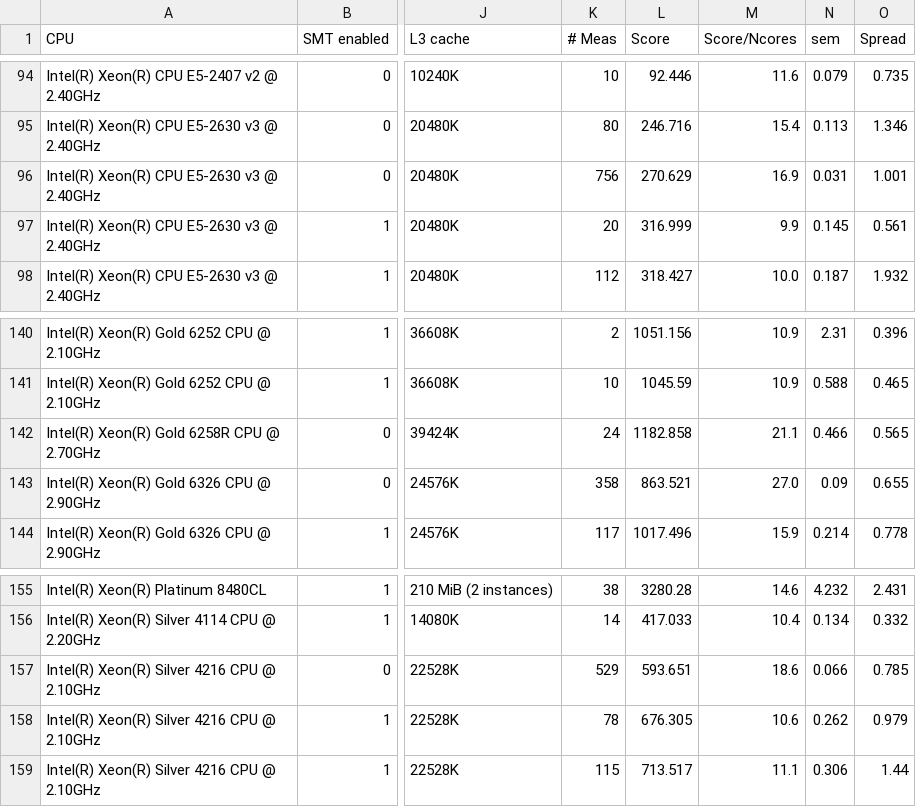
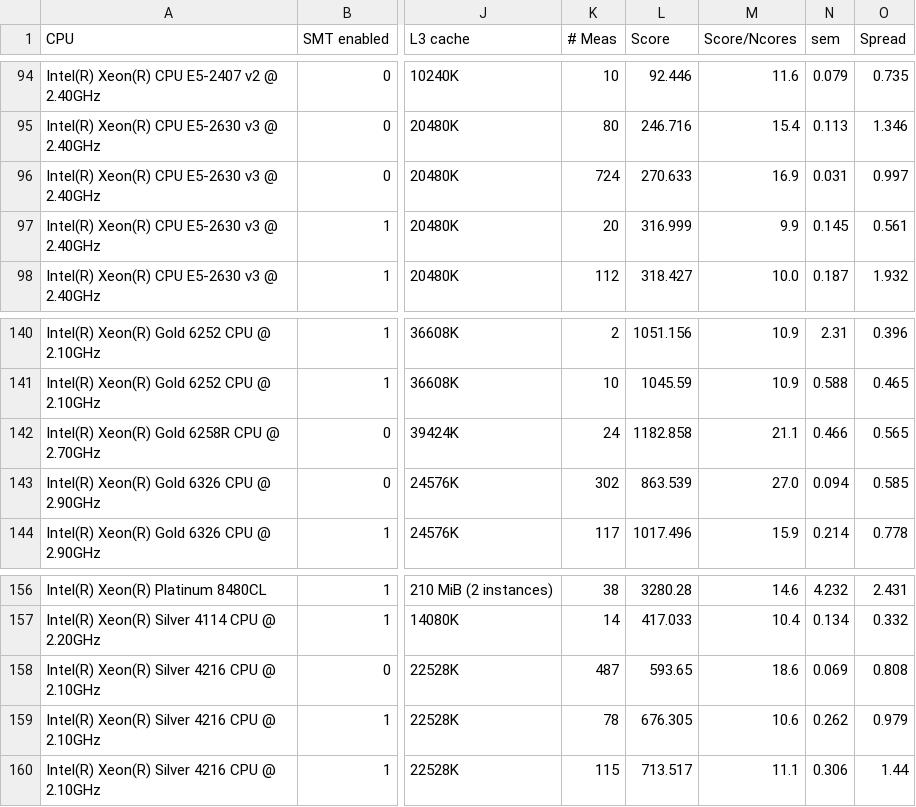
Before and after one commit to HEPiX-Forum/hepix-forum.github.io, a CSV file: _data/HS23scores.csv, drawn as a sheet; only a part is shown, gaps mark what is left out; addresses are those after the commit; the diff covers the shown part only; the diff names each change by its address in the sheet, - before the commit and + after, or states it on an @@ line.

```diff
--- a/_data/HS23scores.csv
+++ b/_data/HS23scores.csv
-K96 (# Meas): 756
+K96 (# Meas): 724
-L96 (Score): 270.629
+L96 (Score): 270.633
-O96 (Spread): 1.001
+O96 (Spread): 0.997
-K143 (# Meas): 358
+K143 (# Meas): 302
-L143 (Score): 863.521
+L143 (Score): 863.539
-N143 (sem): 0.09
+N143 (sem): 0.094
-O143 (Spread): 0.655
+O143 (Spread): 0.585
-K158 (# Meas): 529
+K158 (# Meas): 487
-L158 (Score): 593.651
+L158 (Score): 593.65
-N158 (sem): 0.066
+N158 (sem): 0.069
-O158 (Spread): 0.785
+O158 (Spread): 0.808
```
Also changed, not shown: 1 added row and 21 edited cells elsewhere in this file.
